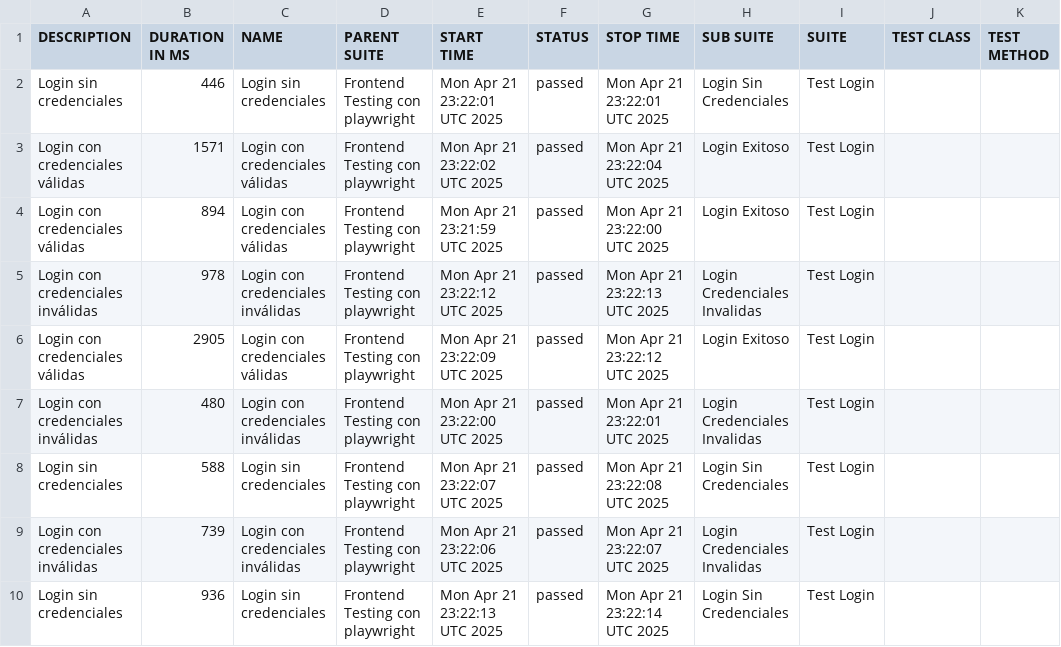
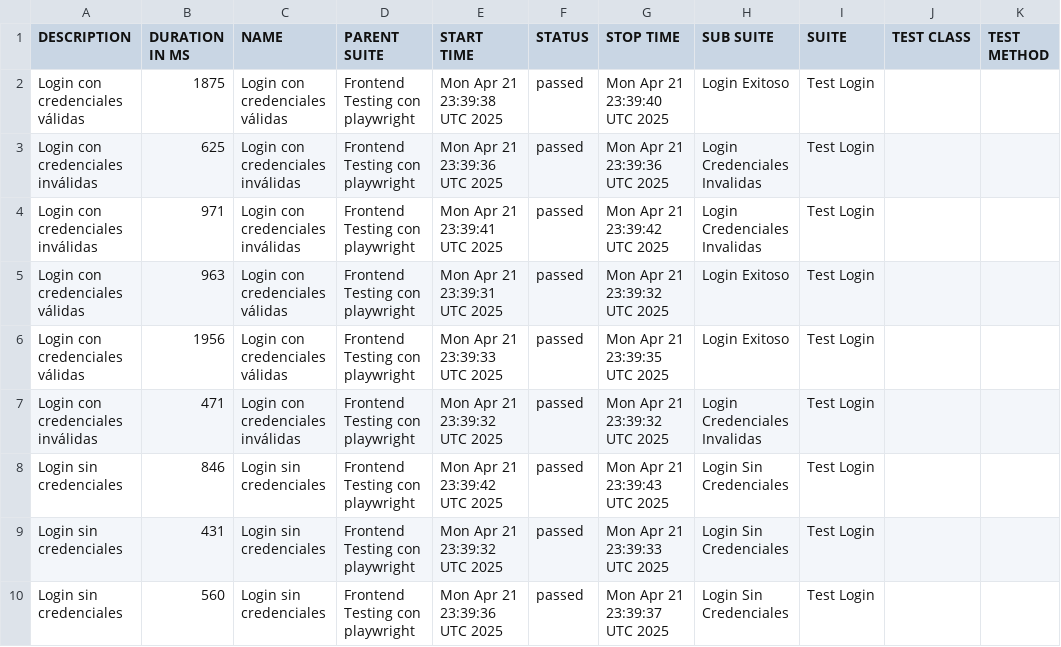
Before and after one commit to FVlejandro/cl-autoweb-demostration, a CSV file: data/suites.csv, drawn as a sheet.

```diff
--- a/data/suites.csv
+++ b/data/suites.csv
@@ -1,10 +1,10 @@
 "DESCRIPTION","DURATION IN MS","NAME","PARENT SUITE","START TIME","STATUS","STOP TIME","SUB SUITE","SUITE","TEST CLASS","TEST METHOD"
-"Login sin credenciales","446","Login sin credenciales","Frontend Testing con playwright","Mon Apr 21 23:22:01 UTC 2025","passed","Mon Apr 21 23:22:01 UTC 2025","Login Sin Credenciales","Test Login","",""
-"Login con credenciales válidas","1571","Login con credenciales válidas","Frontend Testing con playwright","Mon Apr 21 23:22:02 UTC 2025","passed","Mon Apr 21 23:22:04 UTC 2025","Login Exitoso","Test Login","",""
-"Login con credenciales válidas","894","Login con credenciales válidas","Frontend Testing con playwright","Mon Apr 21 23:21:59 UTC 2025","passed","Mon Apr 21 23:22:00 UTC 2025","Login Exitoso","Test Login","",""
-"Login con credenciales inválidas","978","Login con credenciales inválidas","Frontend Testing con playwright","Mon Apr 21 23:22:12 UTC 2025","passed","Mon Apr 21 23:22:13 UTC 2025","Login Credenciales Invalidas","Test Login","",""
-"Login con credenciales válidas","2905","Login con credenciales válidas","Frontend Testing con playwright","Mon Apr 21 23:22:09 UTC 2025","passed","Mon Apr 21 23:22:12 UTC 2025","Login Exitoso","Test Login","",""
-"Login con credenciales inválidas","480","Login con credenciales inválidas","Frontend Testing con playwright","Mon Apr 21 23:22:00 UTC 2025","passed","Mon Apr 21 23:22:01 UTC 2025","Login Credenciales Invalidas","Test Login","",""
-"Login sin credenciales","588","Login sin credenciales","Frontend Testing con playwright","Mon Apr 21 23:22:07 UTC 2025","passed","Mon Apr 21 23:22:08 UTC 2025","Login Sin Credenciales","Test Login","",""
-"Login con credenciales inválidas","739","Login con credenciales inválidas","Frontend Testing con playwright","Mon Apr 21 23:22:06 UTC 2025","passed","Mon Apr 21 23:22:07 UTC 2025","Login Credenciales Invalidas","Test Login","",""
-"Login sin credenciales","936","Login sin credenciales","Frontend Testing con playwright","Mon Apr 21 23:22:13 UTC 2025","passed","Mon Apr 21 23:22:14 UTC 2025","Login Sin Credenciales","Test Login","",""
+"Login con credenciales válidas","1875","Login con credenciales válidas","Frontend Testing con playwright","Mon Apr 21 23:39:38 UTC 2025","passed","Mon Apr 21 23:39:40 UTC 2025","Login Exitoso","Test Login","",""
+"Login con credenciales inválidas","625","Login con credenciales inválidas","Frontend Testing con playwright","Mon Apr 21 23:39:36 UTC 2025","passed","Mon Apr 21 23:39:36 UTC 2025","Login Credenciales Invalidas","Test Login","",""
+"Login con credenciales inválidas","971","Login con credenciales inválidas","Frontend Testing con playwright","Mon Apr 21 23:39:41 UTC 2025","passed","Mon Apr 21 23:39:42 UTC 2025","Login Credenciales Invalidas","Test Login","",""
+"Login con credenciales válidas","963","Login con credenciales válidas","Frontend Testing con playwright","Mon Apr 21 23:39:31 UTC 2025","passed","Mon Apr 21 23:39:32 UTC 2025","Login Exitoso","Test Login","",""
+"Login con credenciales válidas","1956","Login con credenciales válidas","Frontend Testing con playwright","Mon Apr 21 23:39:33 UTC 2025","passed","Mon Apr 21 23:39:35 UTC 2025","Login Exitoso","Test Login","",""
+"Login con credenciales inválidas","471","Login con credenciales inválidas","Frontend Testing con playwright","Mon Apr 21 23:39:32 UTC 2025","passed","Mon Apr 21 23:39:32 UTC 2025","Login Credenciales Invalidas","Test Login","",""
+"Login sin credenciales","846","Login sin credenciales","Frontend Testing con playwright","Mon Apr 21 23:39:42 UTC 2025","passed","Mon Apr 21 23:39:43 UTC 2025","Login Sin Credenciales","Test Login","",""
+"Login sin credenciales","431","Login sin credenciales","Frontend Testing con playwright","Mon Apr 21 23:39:32 UTC 2025","passed","Mon Apr 21 23:39:33 UTC 2025","Login Sin Credenciales","Test Login","",""
+"Login sin credenciales","560","Login sin credenciales","Frontend Testing con playwright","Mon Apr 21 23:39:36 UTC 2025","passed","Mon Apr 21 23:39:37 UTC 2025","Login Sin Credenciales","Test Login","",""
```
Also changed, not shown: 51 other files.
